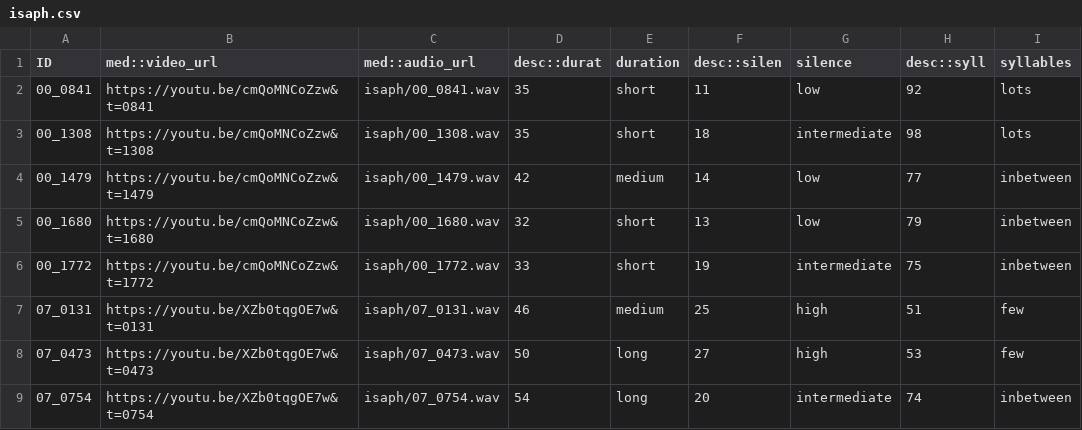
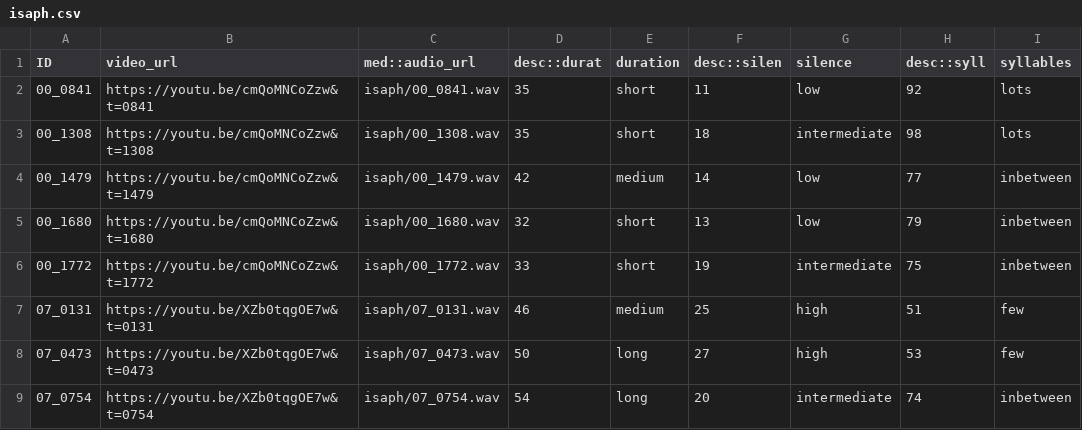
Before and after one commit to len-sprague/PLeW, a CSV file: static/data/isaph.csv, drawn as a sheet; only a part is shown; the diff names each change by its address in the sheet, - before the commit and + after, or states it on an @@ line.

Commit message:
one more touch up

```diff
--- a/static/data/isaph.csv
+++ b/static/data/isaph.csv
-B1: med::video_url
+B1: video_url
```
